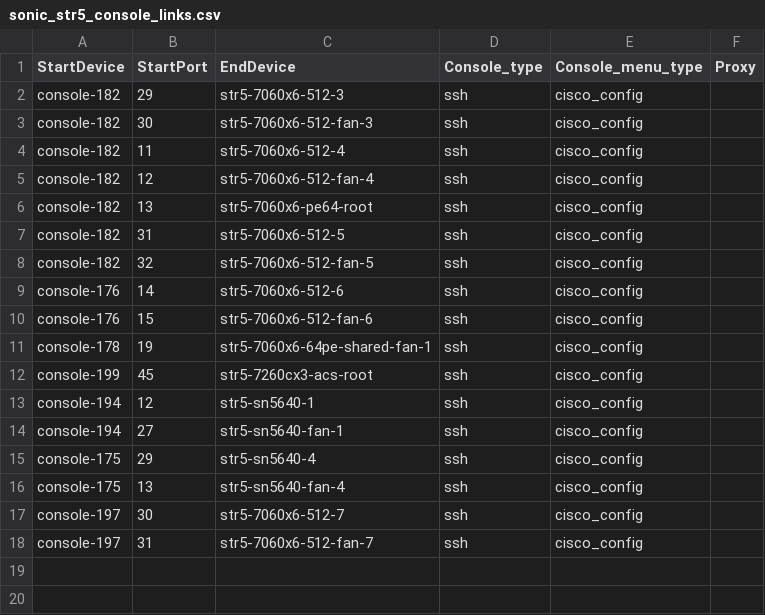
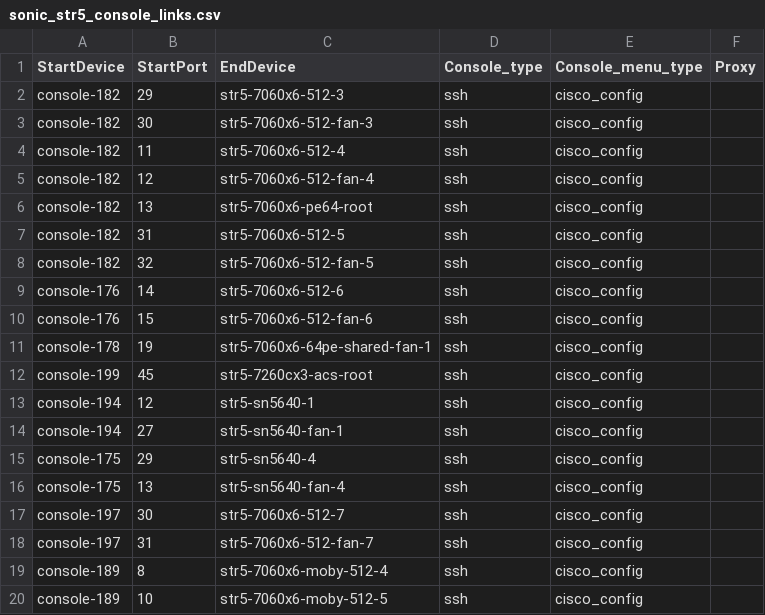
Before and after one commit to sakshamkhurana21/sonic-mgmt, a CSV file: ansible/files/sonic_str5_console_links.csv, drawn as a sheet; the diff names each change by its address in the sheet, - before the commit and + after, or states it on an @@ line.

```diff
--- a/ansible/files/sonic_str5_console_links.csv
+++ b/ansible/files/sonic_str5_console_links.csv
+row 19: console-189 | 8 | str5-7060x6-moby-512-4 | ssh | cisco_config
+row 20: console-189 | 10 | str5-7060x6-moby-512-5 | ssh | cisco_config
```
Also changed, not shown: ansible/files/sonic_str5_devices.csv, 6 other files.
